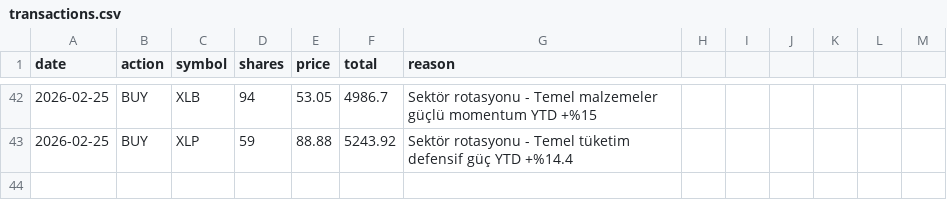
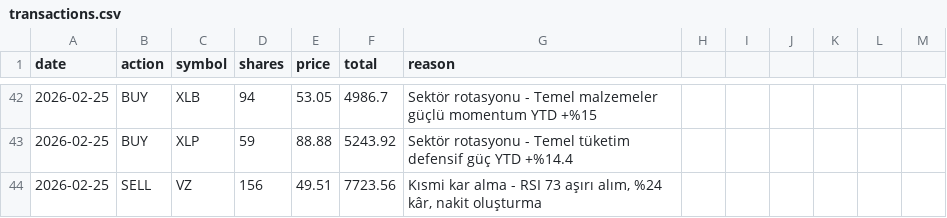
Before and after one commit to zeynelgun-afk/portfolio-tracker, a CSV file: data/transactions.csv, drawn as a sheet; only a part is shown, gaps mark what is left out.

Commit message:
[SATIŞ] Temettü - VZ @49.51 x156 - Kısmi kar alma RSI 73 aşırı alım, %24 kâr realize

```diff
--- a/data/transactions.csv
+++ b/data/transactions.csv
@@ -43 +43,2 @@ date,action,symbol,shares,price,total,reason
 2026-02-25,BUY,XLP,59,88.88,5243.92,"Sektör rotasyonu - Temel tüketim defensif güç YTD +%14.4"
+2026-02-25,SELL,VZ,156,49.51,7723.56,"Kısmi kar alma - RSI 73 aşırı alım, %24 kâr, nakit oluşturma"
```
Also changed, not shown: 2 other files.
